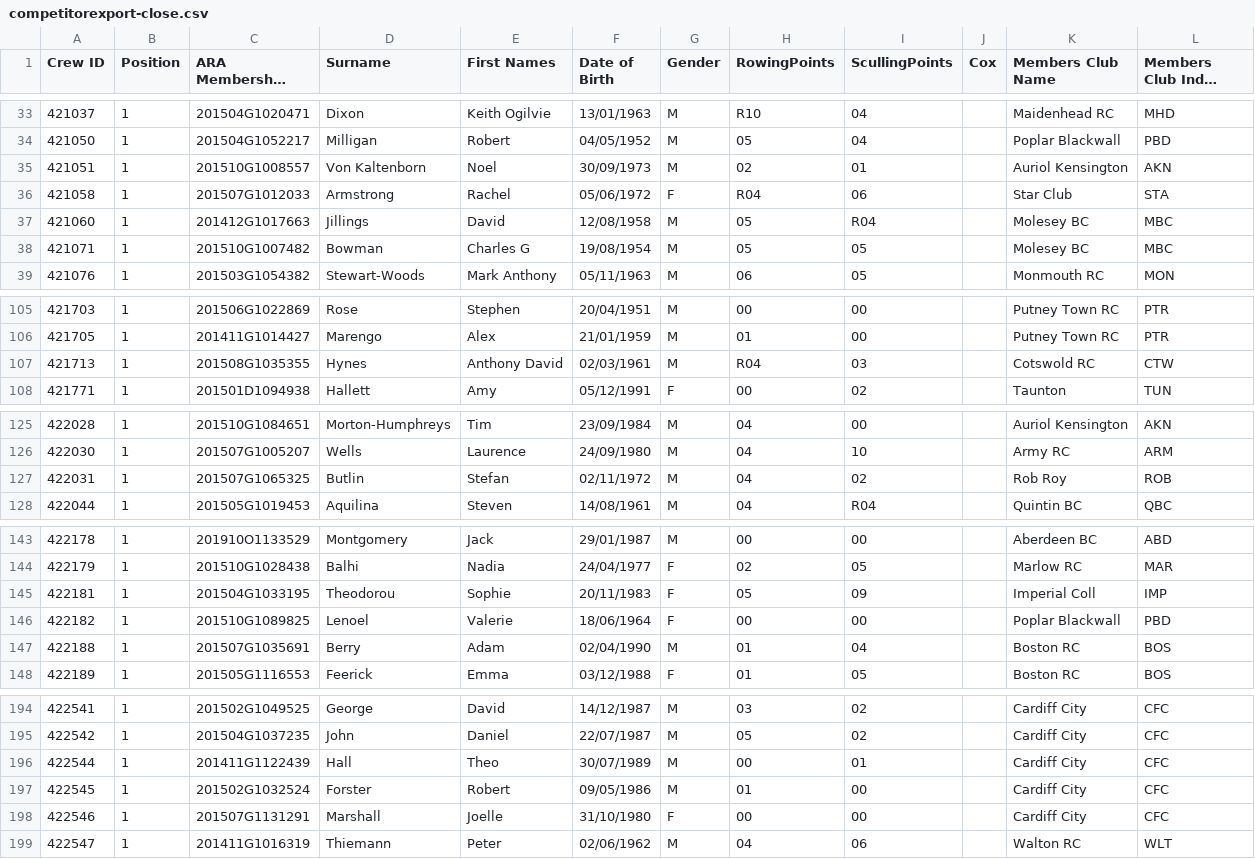
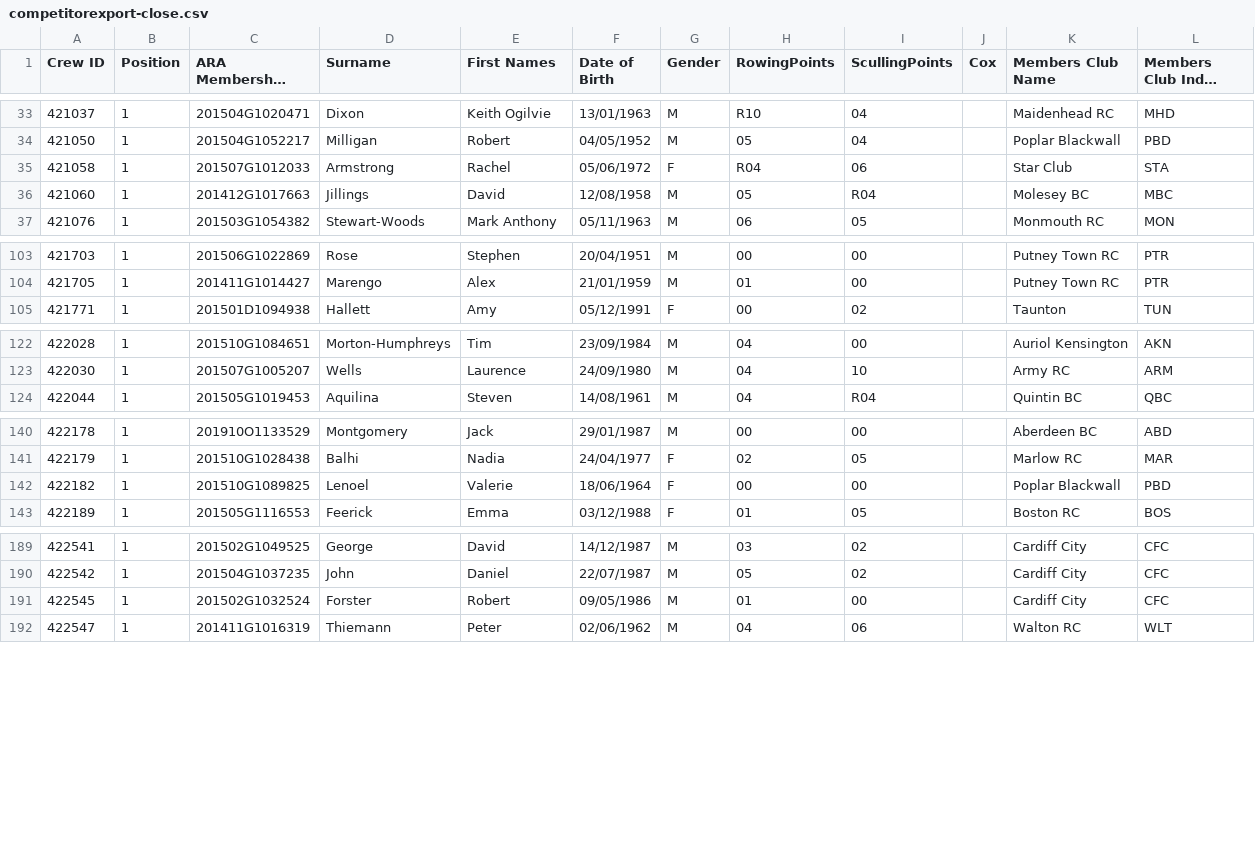
Before and after one commit to unsliced/head-race-management, a CSV file: Head/Console/Resources/competitorexport-close.csv, drawn as a sheet; only a part is shown, gaps mark what is left out; long unchanged cells end in …; the diff covers the shown part only.

Commit message:
Draw related tweaks
Scratched crews

```diff
--- a/Head/Console/Resources/competitorexport-close.csv
+++ b/Head/Console/Resources/competitorexport-close.csv
@@ -34,6 +34,4 @@
 "421050","1","201504G1052217","Milligan","Robert","04/05/1952","M","05","04","","Poplar Blackwall","PBD",
-"421051","1","201510G1008557","Von Kaltenborn","Noel","30/09/1973","M","02","01","","Auriol Kensington","AKN",
 "421058","1","201507G1012033","Armstrong","Rachel","05/06/1972","F","R04","06","","Star Club","STA",
 "421060","1","201412G1017663","Jillings","David","12/08/1958","M","05","R04","","Molesey BC","MBC",
-"421071","1","201510G1007482","Bowman","Charles G","19/08/1954","M","05","05","","Molesey BC","MBC",
 "421076","1","201503G1054382","Stewart-Woods","Mark Anthony","05/11/1963","M","06","05","","Monmouth RC","MON",
@@ -106,3 +104,2 @@
 "421705","1","201411G1014427","Marengo","Alex","21/01/1959","M","01","00","","Putney Town RC","PTR",
-"421713","1","201508G1035355","Hynes","Anthony David","02/03/1961","M","R04","03","","Cotswold RC","CTW",
 "421771","1","201501D1094938","Hallett","Amy","05/12/1991","F","00","02","","Taunton","TUN",
@@ -126,3 +123,2 @@
 "422030","1","201507G1005207","Wells","Laurence","24/09/1980","M","04","10","","Army RC","ARM",
-"422031","1","201507G1065325","Butlin","Stefan","02/11/1972","M","04","02","","Rob Roy","ROB",
 "422044","1","201505G1019453","Aquilina","Steven ","14/08/1961","M","04","R04","","Quintin BC","QBC",
@@ -144,5 +141,3 @@
 "422179","1","201510G1028438","Balhi","Nadia","24/04/1977","F","02","05","","Marlow RC","MAR",
-"422181","1","201504G1033195","Theodorou","Sophie","20/11/1983","F","05","09","","Imperial Coll","IMP",
 "422182","1","201510G1089825","Lenoel","Valerie","18/06/1964","F","00","00","","Poplar Blackwall","PBD",
-"422188","1","201507G1035691","Berry","Adam","02/04/1990","M","01","04","","Boston RC","BOS",
 "422189","1","201505G1116553","Feerick","Emma","03/12/1988","F","01","05","","Boston RC","BOS",
@@ -195,5 +190,3 @@
 "422542","1","201504G1037235","John","Daniel","22/07/1987","M","05","02","","Cardiff City","CFC",
-"422544","1","201411G1122439","Hall","Theo","30/07/1989","M","00","01","","Cardiff City","CFC",
 "422545","1","201502G1032524","Forster","Robert","09/05/1986","M","01","00","","Cardiff City","CFC",
-"422546","1","201507G1131291","Marshall","Joelle","31/10/1980","F","00","00","","Cardiff City","CFC",
 "422547","1","201411G1016319","Thiemann","Peter","02/06/1962","M","04","06","","Walton RC","WLT",
```
Also changed, not shown: 1 added row, 3 removed rows and 1 edited cell elsewhere in this file, Head/Console/Resources/competitorexport.csv, Head/Console/Resources/crewexport-close.csv, 27 other files.
